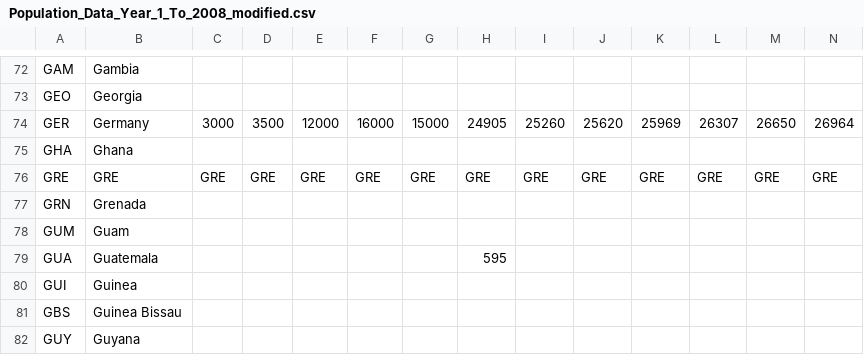
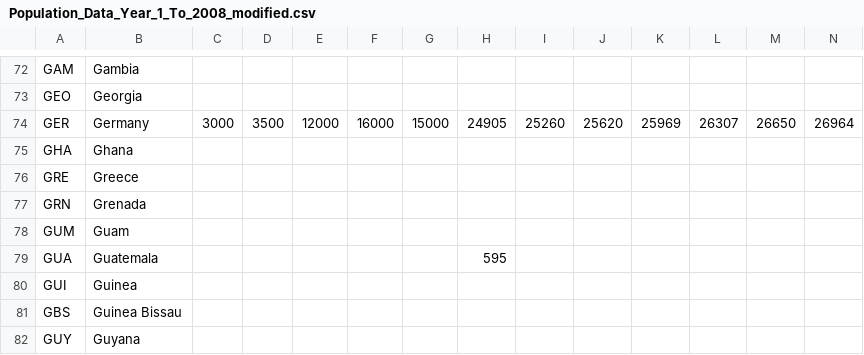
Before and after one commit to cassiehopkin/ECS163-FinalProject, a CSV file: dashboard/Population_Data_Year_1_To_2008_modified.csv, drawn as a sheet; only a part is shown, gaps mark what is left out; the diff covers the shown part only; the diff names each change by its address in the sheet, - before the commit and + after, or states it on an @@ line.

Commit message:
Update Population_Data_Year_1_To_2008_modified.csv

```diff
--- a/dashboard/Population_Data_Year_1_To_2008_modified.csv
+++ b/dashboard/Population_Data_Year_1_To_2008_modified.csv
-B76: GRE
+B76: Greece
-C76: GRE
+C76: (empty)
-D76: GRE
+D76: (empty)
-E76: GRE
+E76: (empty)
-F76: GRE
+F76: (empty)
-G76: GRE
+G76: (empty)
-H76: GRE
+H76: (empty)
-I76: GRE
+I76: (empty)
-J76: GRE
+J76: (empty)
-K76: GRE
+K76: (empty)
-L76: GRE
+L76: (empty)
-M76: GRE
+M76: (empty)
-N76: GRE
+N76: (empty)
```
Also changed, not shown: 39 edited cells elsewhere in this file.
